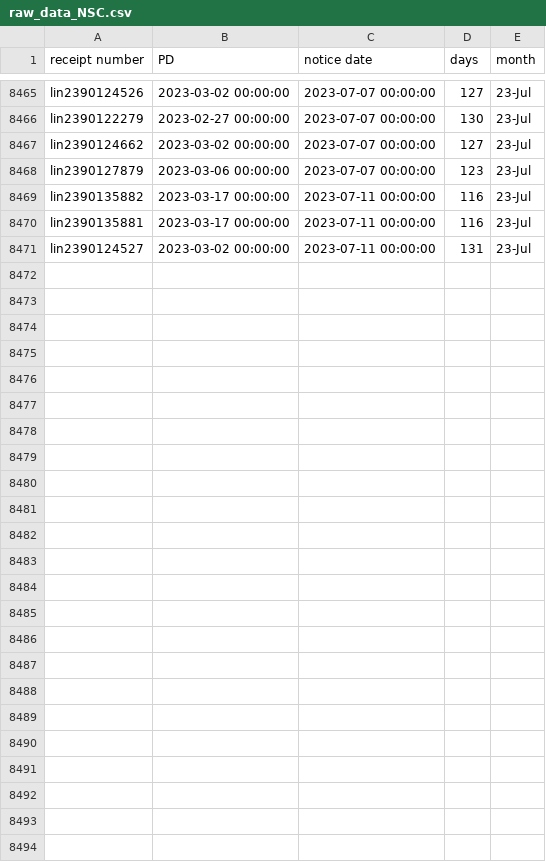
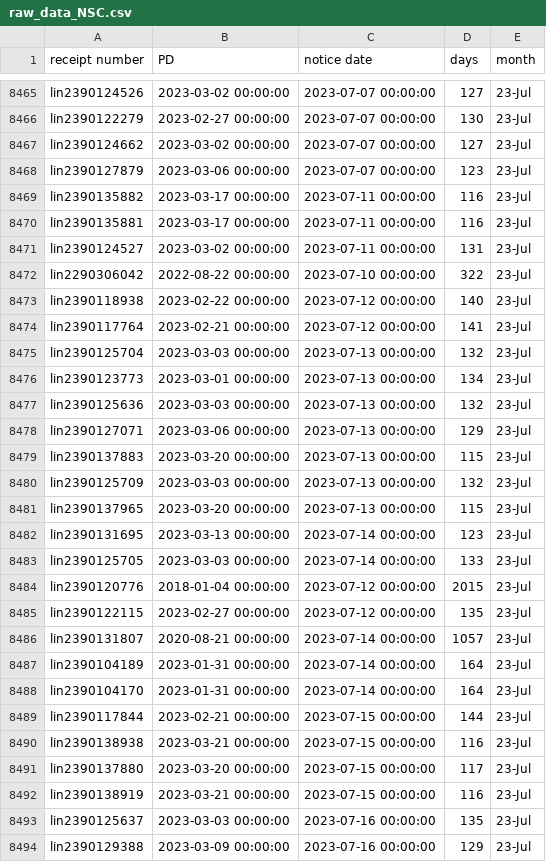
Before and after one commit to happy-fish-01/National_interest_waiver_waittime, a CSV file: raw_data_NSC.csv, drawn as a sheet; only a part is shown, gaps mark what is left out; the diff names each change by its address in the sheet, - before the commit and + after, or states it on an @@ line.

```diff
--- a/raw_data_NSC.csv
+++ b/raw_data_NSC.csv
+row 8472: lin2290306042 | 2022-08-22 00:00:00 | 2023-07-10 00:00:00 | 322 | 23-Jul
+row 8473: lin2390118938 | 2023-02-22 00:00:00 | 2023-07-12 00:00:00 | 140 | 23-Jul
+row 8474: lin2390117764 | 2023-02-21 00:00:00 | 2023-07-12 00:00:00 | 141 | 23-Jul
+row 8475: lin2390125704 | 2023-03-03 00:00:00 | 2023-07-13 00:00:00 | 132 | 23-Jul
+row 8476: lin2390123773 | 2023-03-01 00:00:00 | 2023-07-13 00:00:00 | 134 | 23-Jul
+row 8477: lin2390125636 | 2023-03-03 00:00:00 | 2023-07-13 00:00:00 | 132 | 23-Jul
+row 8478: lin2390127071 | 2023-03-06 00:00:00 | 2023-07-13 00:00:00 | 129 | 23-Jul
+row 8479: lin2390137883 | 2023-03-20 00:00:00 | 2023-07-13 00:00:00 | 115 | 23-Jul
+row 8480: lin2390125709 | 2023-03-03 00:00:00 | 2023-07-13 00:00:00 | 132 | 23-Jul
+row 8481: lin2390137965 | 2023-03-20 00:00:00 | 2023-07-13 00:00:00 | 115 | 23-Jul
+row 8482: lin2390131695 | 2023-03-13 00:00:00 | 2023-07-14 00:00:00 | 123 | 23-Jul
+row 8483: lin2390125705 | 2023-03-03 00:00:00 | 2023-07-14 00:00:00 | 133 | 23-Jul
+row 8484: lin2390120776 | 2018-01-04 00:00:00 | 2023-07-12 00:00:00 | 2015 | 23-Jul
+row 8485: lin2390122115 | 2023-02-27 00:00:00 | 2023-07-12 00:00:00 | 135 | 23-Jul
+row 8486: lin2390131807 | 2020-08-21 00:00:00 | 2023-07-14 00:00:00 | 1057 | 23-Jul
+row 8487: lin2390104189 | 2023-01-31 00:00:00 | 2023-07-14 00:00:00 | 164 | 23-Jul
+row 8488: lin2390104170 | 2023-01-31 00:00:00 | 2023-07-14 00:00:00 | 164 | 23-Jul
+row 8489: lin2390117844 | 2023-02-21 00:00:00 | 2023-07-15 00:00:00 | 144 | 23-Jul
+row 8490: lin2390138938 | 2023-03-21 00:00:00 | 2023-07-15 00:00:00 | 116 | 23-Jul
+row 8491: lin2390137880 | 2023-03-20 00:00:00 | 2023-07-15 00:00:00 | 117 | 23-Jul
+row 8492: lin2390138919 | 2023-03-21 00:00:00 | 2023-07-15 00:00:00 | 116 | 23-Jul
+row 8493: lin2390125637 | 2023-03-03 00:00:00 | 2023-07-16 00:00:00 | 135 | 23-Jul
+row 8494: lin2390129388 | 2023-03-09 00:00:00 | 2023-07-16 00:00:00 | 129 | 23-Jul
```
Also changed, not shown: raw_data_TSC.csv, 3 other files.
